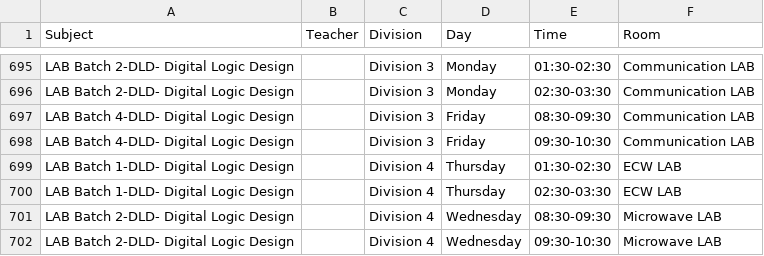
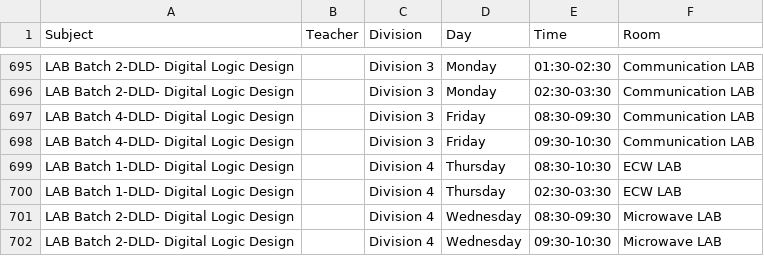
Before and after one commit to sheetlord/coep.ultimatett.fyfirstsem2025, a CSV file: ultimate_tt.csv, drawn as a sheet; only a part is shown, gaps mark what is left out.

Commit message:
dld lab time change

```diff
--- a/ultimate_tt.csv
+++ b/ultimate_tt.csv
@@ -698,3 +698,3 @@ LAB Batch 4-DLD- Digital Logic Design,,Division 3,Friday,08:30-09:30,Communicati
 LAB Batch 4-DLD- Digital Logic Design,,Division 3,Friday,09:30-10:30,Communication LAB
-LAB Batch 1-DLD- Digital Logic Design,,Division 4,Thursday,01:30-02:30,ECW LAB
+LAB Batch 1-DLD- Digital Logic Design,,Division 4,Thursday,08:30-10:30,ECW LAB
 LAB Batch 1-DLD- Digital Logic Design,,Division 4,Thursday,02:30-03:30,ECW LAB
```
